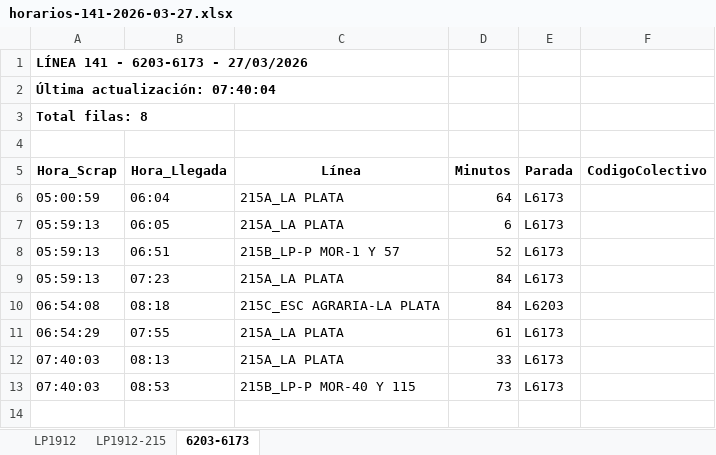
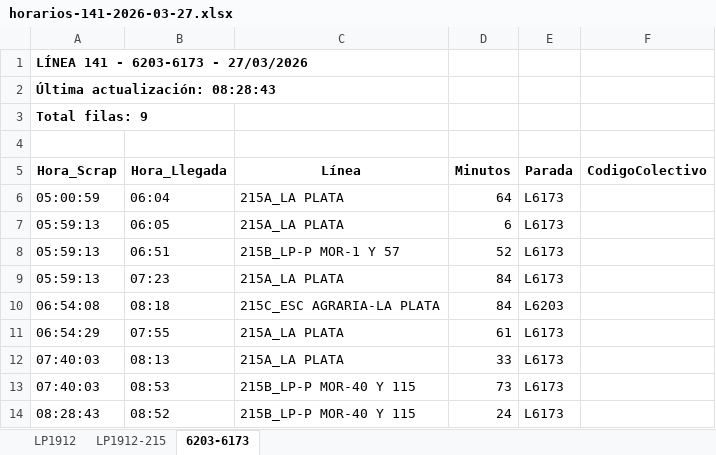
Before and after one commit to palomac00/recolector-colectivos, an Excel workbook: data/horarios-141-2026-03-27.xlsx, sheet 6203-6173, drawn as a sheet; values as stored, in another font and other column widths than the file's, no borders; the diff names each change by its address in the sheet, - before the commit and + after, or states it on an @@ line.

```diff
--- a/data/horarios-141-2026-03-27.xlsx (sheet 6203-6173)
+++ b/data/horarios-141-2026-03-27.xlsx (sheet 6203-6173)
-A2 (Hora_Scrap): Última actualización: 07:40:04
+A2 (Hora_Scrap): Última actualización: 08:28:43
-A3 (Hora_Scrap): Total filas: 8
+A3 (Hora_Scrap): Total filas: 9
+row 14: 08:28:43 | 08:52 | 215B_LP-P MOR-40 Y 115 | 24 | L6173
```
Also changed, not shown: sheet LP1912, sheet LP1912-215, 2 other files.
